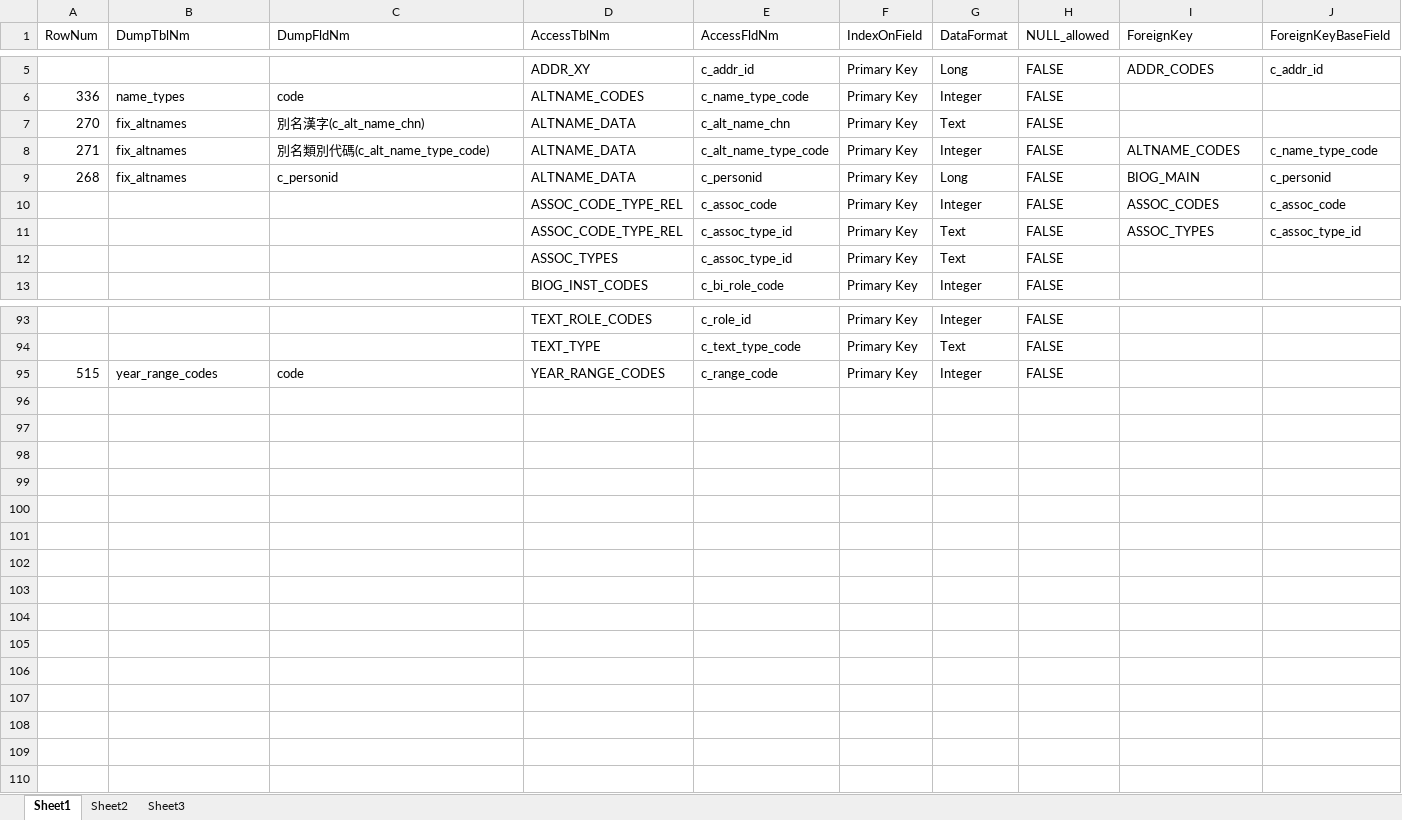
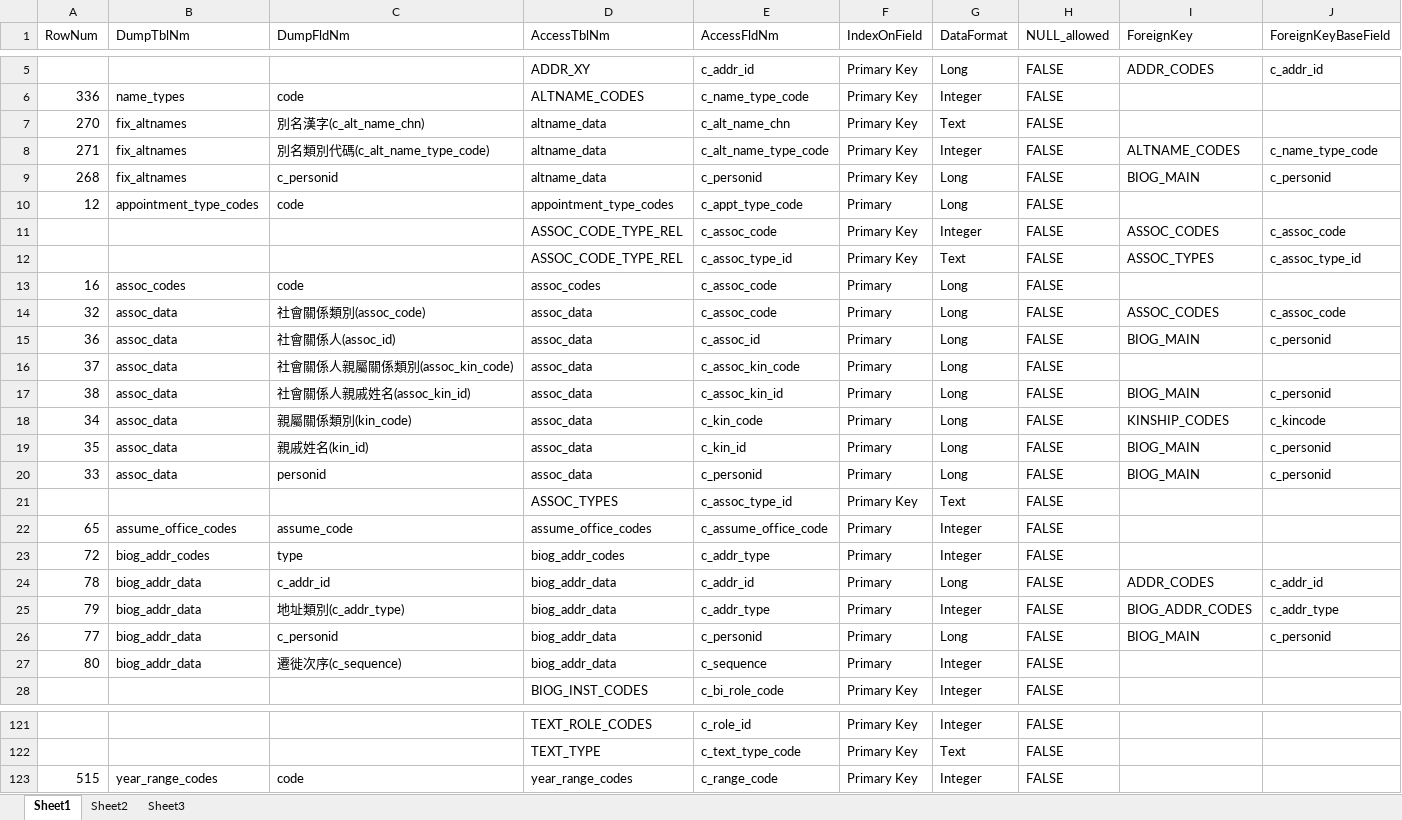
Before and after one commit to cbdb-project/accessAndMySQLTransfer, an Excel workbook: TablePrimaryKeys.xlsx, sheet Sheet1, drawn as a sheet; only a part is shown, gaps mark what is left out; values as stored, in another font and other column widths than the file's, no cell formats; addresses are those after the commit; the diff covers the shown part only; the diff names each change by its address in the sheet, - before the commit and + after, or states it on an @@ line.

Commit message:
update TablePrimaryKeys.xlsx

```diff
--- a/TablePrimaryKeys.xlsx (sheet Sheet1)
+++ b/TablePrimaryKeys.xlsx (sheet Sheet1)
-D7:D9 (AccessTblNm): ALTNAME_DATA
+D7:D9 (AccessTblNm): altname_data
+row 10: 12 | appointment_type_codes | code | appointment_type_codes | c_appt_type_code | Primary | Long | FALSE
+row 13: 16 | assoc_codes | code | assoc_codes | c_assoc_code | Primary | Long | FALSE
+row 14: 32 | assoc_data | 社會關係類別(assoc_code) | assoc_data | c_assoc_code | Primary | Long | FALSE | ASSOC_CODES | c_assoc_code
+row 15: 36 | assoc_data | 社會關係人(assoc_id) | assoc_data | c_assoc_id | Primary | Long | FALSE | BIOG_MAIN | c_personid
+row 16: 37 | assoc_data | 社會關係人親屬關係類別(assoc_kin_code) | assoc_data | c_assoc_kin_code | Primary | Long | FALSE
+row 17: 38 | assoc_data | 社會關係人親戚姓名(assoc_kin_id) | assoc_data | c_assoc_kin_id | Primary | Long | FALSE | BIOG_MAIN | c_personid
+row 18: 34 | assoc_data | 親屬關係類別(kin_code) | assoc_data | c_kin_code | Primary | Long | FALSE | KINSHIP_CODES | c_kincode
+row 19: 35 | assoc_data | 親戚姓名(kin_id) | assoc_data | c_kin_id | Primary | Long | FALSE | BIOG_MAIN | c_personid
+row 20: 33 | assoc_data | personid | assoc_data | c_personid | Primary | Long | FALSE | BIOG_MAIN | c_personid
+row 22: 65 | assume_office_codes | assume_code | assume_office_codes | c_assume_office_code | Primary | Integer | FALSE
+row 23: 72 | biog_addr_codes | type | biog_addr_codes | c_addr_type | Primary | Integer | FALSE
+row 24: 78 | biog_addr_data | c_addr_id | biog_addr_data | c_addr_id | Primary | Long | FALSE | ADDR_CODES | c_addr_id
+row 25: 79 | biog_addr_data | 地址類別(c_addr_type) | biog_addr_data | c_addr_type | Primary | Integer | FALSE | BIOG_ADDR_CODES | c_addr_type
+row 26: 77 | biog_addr_data | c_personid | biog_addr_data | c_personid | Primary | Long | FALSE | BIOG_MAIN | c_personid
+row 27: 80 | biog_addr_data | 遷徙次序(c_sequence) | biog_addr_data | c_sequence | Primary | Integer | FALSE
-D123 (AccessTblNm): YEAR_RANGE_CODES
+D123 (AccessTblNm): year_range_codes
```
Also changed, not shown: 14 added rows, 1 removed row and 33 edited cells elsewhere in this sheet, cell formats, 2 other files.
